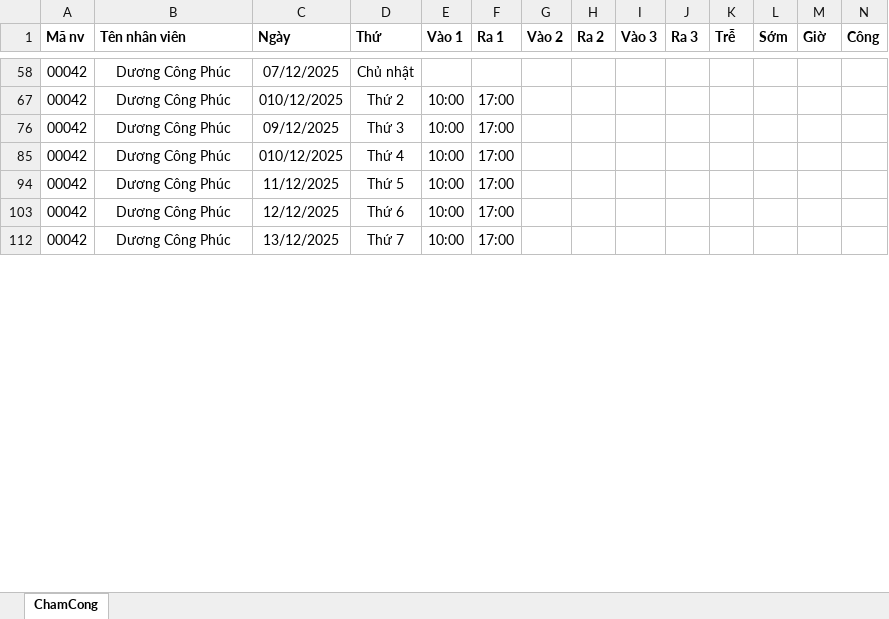
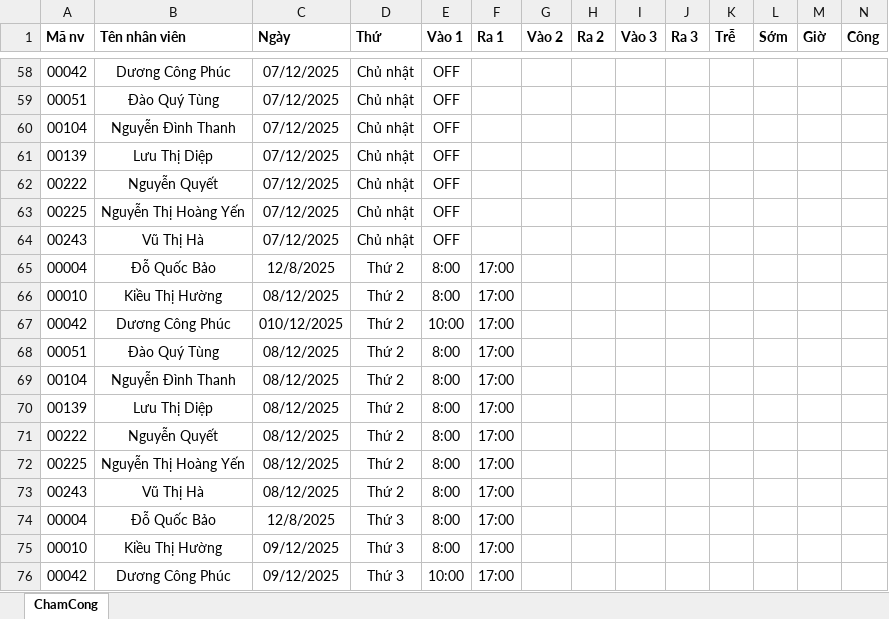
Before and after one commit to ai-emoji/attendance_system, an Excel workbook: file mẫu tải dữ liệu công 1.xlsx, sheet ChamCong, drawn as a sheet; only a part is shown, gaps mark what is left out; the shorter side is filled out with more unchanged rows; values as stored, in another font and other column widths than the file's, no borders; rows hold the shown columns only; the diff covers the shown part only; the diff names each change by its address in the sheet, - before the commit and + after, or states it on an @@ line.

```diff
--- a/file mẫu tải dữ liệu công 1.xlsx (sheet ChamCong)
+++ b/file mẫu tải dữ liệu công 1.xlsx (sheet ChamCong)
-E58 (Vào 1): (empty)
+E58 (Vào 1): OFF
+row 59: 00051 | Đào Quý Tùng | 07/12/2025 | Chủ nhật | OFF
+row 60: 00104 | Nguyễn Đình Thanh | 07/12/2025 | Chủ nhật | OFF
+row 61: 00139 | Lưu Thị Diệp | 07/12/2025 | Chủ nhật | OFF
+row 62: 00222 | Nguyễn Quyết | 07/12/2025 | Chủ nhật | OFF
+row 63: 00225 | Nguyễn Thị Hoàng Yến | 07/12/2025 | Chủ nhật | OFF
+row 64: 00243 | Vũ Thị Hà | 07/12/2025 | Chủ nhật | OFF
@@ row 65 unhidden: 00004 | Đỗ Quốc Bảo | 12/8/2025 | Thứ 2 | 8:00 | 17:00 @@
@@ row 66 unhidden: 00010 | Kiều Thị Hường | 08/12/2025 | Thứ 2 | 8:00 | 17:00 @@
@@ row 68 unhidden: 00051 | Đào Quý Tùng | 08/12/2025 | Thứ 2 | 8:00 | 17:00 @@
@@ row 69 unhidden: 00104 | Nguyễn Đình Thanh | 08/12/2025 | Thứ 2 | 8:00 | 17:00 @@
@@ row 70 unhidden: 00139 | Lưu Thị Diệp | 08/12/2025 | Thứ 2 | 8:00 | 17:00 @@
@@ row 71 unhidden: 00222 | Nguyễn Quyết | 08/12/2025 | Thứ 2 | 8:00 | 17:00 @@
@@ row 72 unhidden: 00225 | Nguyễn Thị Hoàng Yến | 08/12/2025 | Thứ 2 | 8:00 | 17:00 @@
@@ row 73 unhidden: 00243 | Vũ Thị Hà | 08/12/2025 | Thứ 2 | 8:00 | 17:00 @@
@@ row 74 unhidden: 00004 | Đỗ Quốc Bảo | 12/8/2025 | Thứ 3 | 8:00 | 17:00 @@
@@ row 75 unhidden: 00010 | Kiều Thị Hường | 09/12/2025 | Thứ 3 | 8:00 | 17:00 @@
```
Also changed, not shown: 26 added rows, 182 hidden or unhidden rows and 6 edited cells elsewhere in this sheet, file mẫu tải dữ liệu công.xlsx, 57 other files.
